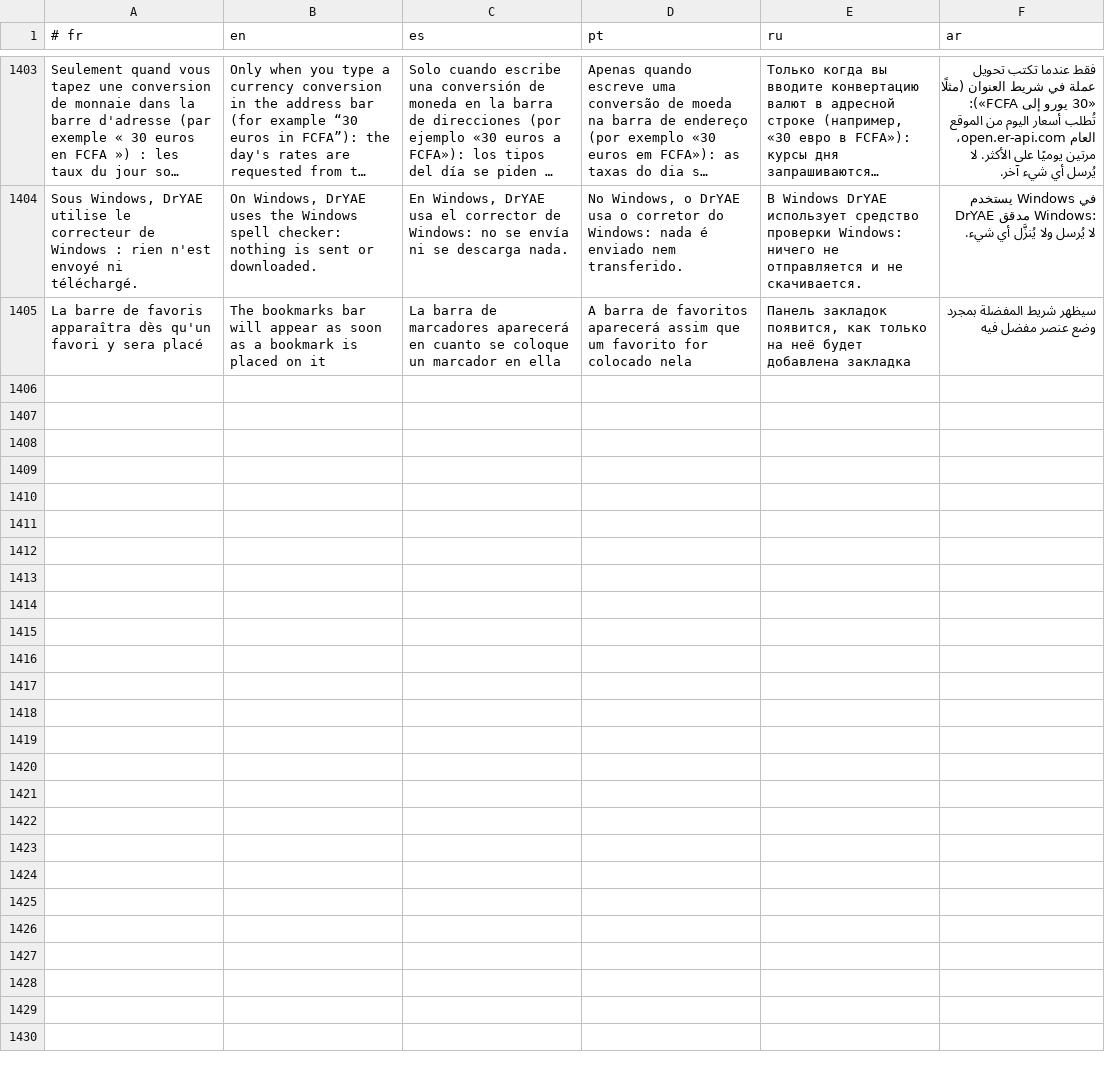
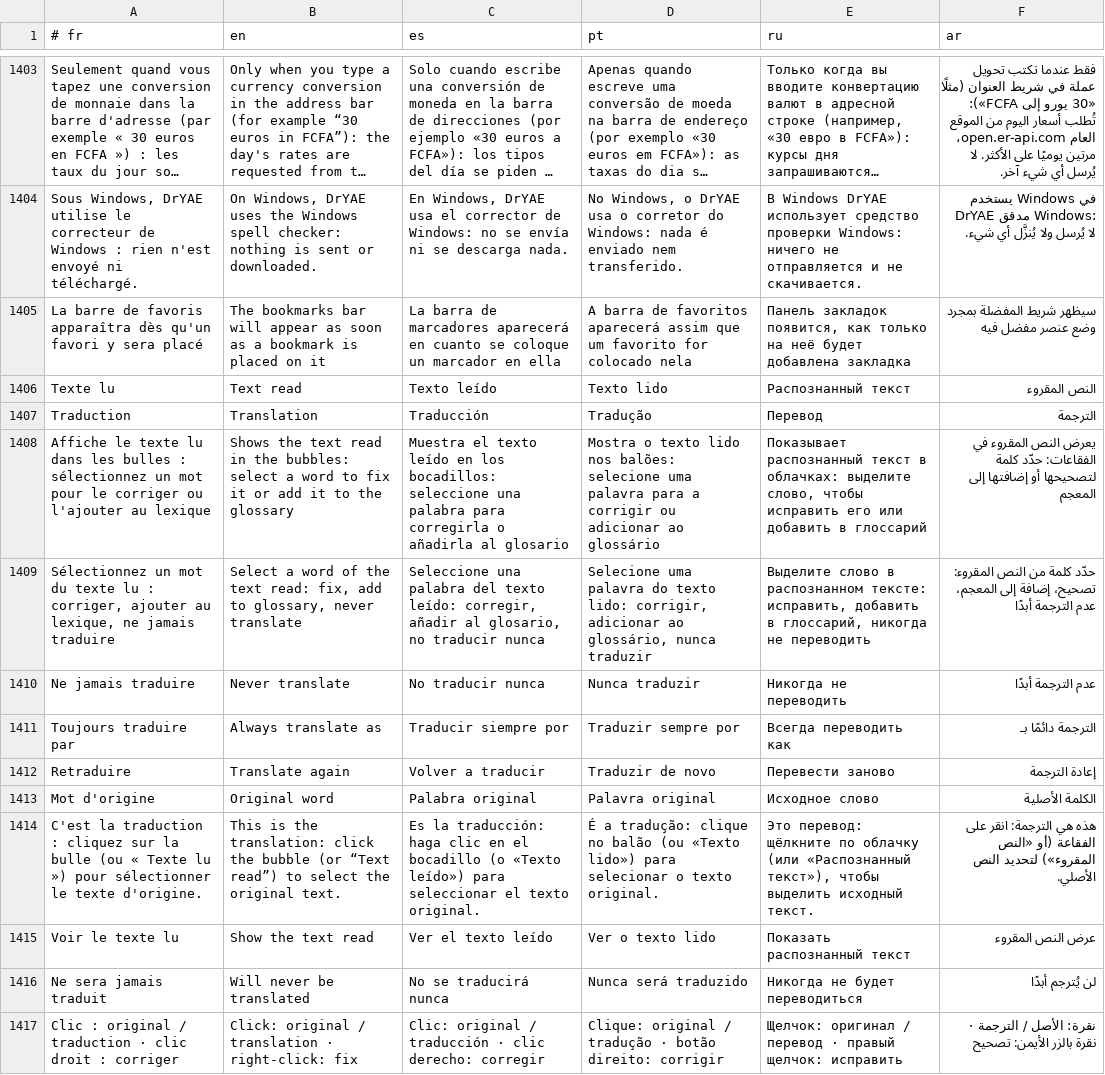
Before and after one commit to DrYAE-FPA/DrYAE, a TSV file: locales/_extra.tsv, drawn as a sheet; only a part is shown, gaps mark what is left out; long unchanged cells end in ….

```diff
--- a/locales/_extra.tsv
+++ b/locales/_extra.tsv
@@ -1405 +1405,13 @@ Sous Windows, DrYAE utilise le correcteur de Windows : rien n'est envoyé ni té
 La barre de favoris apparaîtra dès qu'un favori y sera placé	The bookmarks bar will appear as soon as a bookmark is placed on it	La barra de marcadores aparecerá en cuanto se coloque un marcador en ella	A barra de favoritos aparecerá assim que um favorito for colocado nela	Панель закладок появится, как только на неё будет добавлена закладка	سيظهر شريط المفضلة بمجرد وضع عنصر مفضل فيه
+Texte lu	Text read	Texto leído	Texto lido	Распознанный текст	النص المقروء
+Traduction	Translation	Traducción	Tradução	Перевод	الترجمة
+Affiche le texte lu dans les bulles : sélectionnez un mot pour le corriger ou l'ajouter au lexique	Shows the text read in the bubbles: select a word to fix it or add it to the glossary	Muestra el texto leído en los bocadillos: seleccione una palabra para corregirla o añadirla al glosario	Mostra o texto lido nos balões: selecione uma palavra para a corrigir ou adicionar ao glossário	Показывает распознанный текст в облачках: выделите слово, чтобы исправить его или добавить в глоссарий	يعرض النص المقروء في الفقاعات: حدّد كلمة لتصحيحها أو إضافتها إلى المعجم
+Sélectionnez un mot du texte lu : corriger, ajouter au lexique, ne jamais traduire	Select a word of the text read: fix, add to glossary, never translate	Seleccione una palabra del texto leído: corregir, añadir al glosario, no traducir nunca	Selecione uma palavra do texto lido: corrigir, adicionar ao glossário, nunca traduzir	Выделите слово в распознанном тексте: исправить, добавить в глоссарий, никогда не переводить	حدّد كلمة من النص المقروء: تصحيح، إضافة إلى المعجم، عدم الترجمة أبدًا
+Ne jamais traduire	Never translate	No traducir nunca	Nunca traduzir	Никогда не переводить	عدم الترجمة أبدًا
+Toujours traduire par	Always translate as	Traducir siempre por	Traduzir sempre por	Всегда переводить как	الترجمة دائمًا بـ
+Retraduire	Translate again	Volver a traducir	Traduzir de novo	Перевести заново	إعادة الترجمة
+Mot d'origine	Original word	Palabra original	Palavra original	Исходное слово	الكلمة الأصلية
+C'est la traduction : cliquez sur la bulle (ou « Texte lu ») pour sélectionner le texte d'origine.	This is the translation: click the bubble (or “Text read”) to select the original text.	Es la traducción: haga clic en el bocadillo (o «Texto leído») para seleccionar el texto original.	É a tradução: clique no balão (ou «Texto lido») para selecionar o texto original.	Это перевод: щёлкните по облачку (или «Распознанный текст»), чтобы выделить исходный текст.	هذه هي الترجمة: انقر على الفقاعة (أو «النص المقروء») لتحديد النص الأصلي.
+Voir le texte lu	Show the text read	Ver el texto leído	Ver o texto lido	Показать распознанный текст	عرض النص المقروء
+Ne sera jamais traduit	Will never be translated	No se traducirá nunca	Nunca será traduzido	Никогда не будет переводиться	لن يُترجم أبدًا
+Clic : original / traduction · clic droit : corriger	Click: original / translation · right-click: fix	Clic: original / traducción · clic derecho: corregir	Clique: original / tradução · botão direito: corrigir	Щелчок: оригинал / перевод · правый щелчок: исправить	نقرة: الأصل / الترجمة · نقرة بالزر الأيمن: تصحيح
```
Also changed, not shown: 8 other files.
